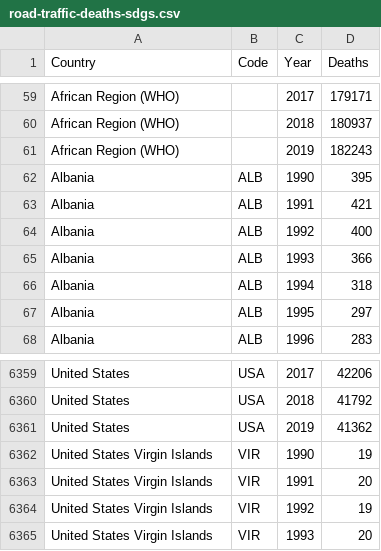
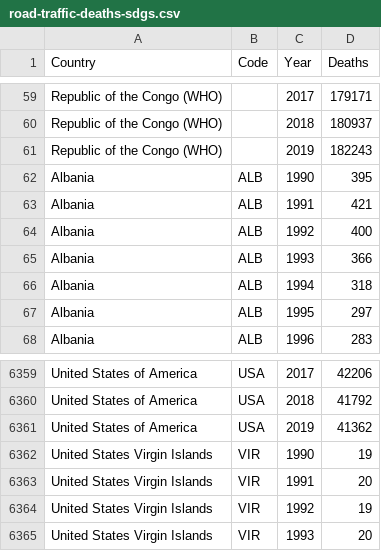
Before and after one commit to Hados2k/FIT3179_Visualisation2_30623162, a CSV file: data/road-traffic-deaths-sdgs.csv, drawn as a sheet; only a part is shown, gaps mark what is left out; the diff covers the shown part only; the diff names each change by its address in the sheet, - before the commit and + after, or states it on an @@ line.

```diff
--- a/data/road-traffic-deaths-sdgs.csv
+++ b/data/road-traffic-deaths-sdgs.csv
-A59:A61 (Country): African Region (WHO)
+A59:A61 (Country): Republic of the Congo (WHO)
-A6359:A6361 (Country): United States
+A6359:A6361 (Country): United States of America
```
Also changed, not shown: 54 edited cells elsewhere in this file, 2 other files.
